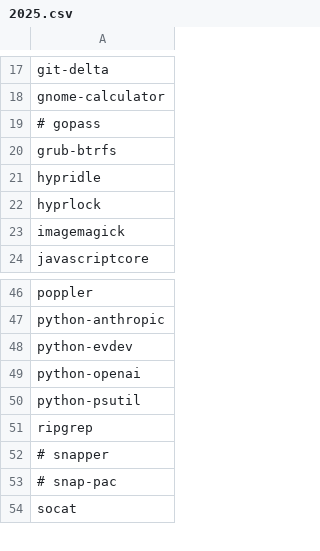
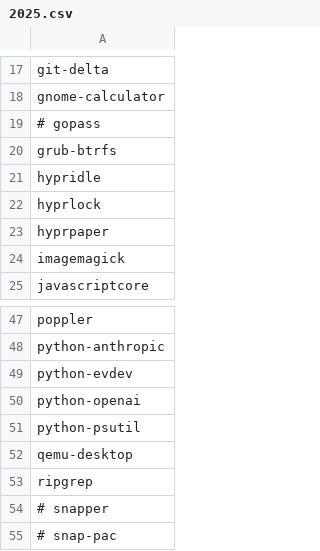
Before and after one commit to utono/install, a CSV file: paclists/2025.csv, drawn as a sheet; only a part is shown, gaps mark what is left out; the shorter side is filled out with more unchanged rows; the diff names each change by its address in the sheet, - before the commit and + after, or states it on an @@ line.

```diff
--- a/paclists/2025.csv
+++ b/paclists/2025.csv
+row 23: hyprpaper
+row 52: qemu-desktop
```
Also changed, not shown: 1 other file.
